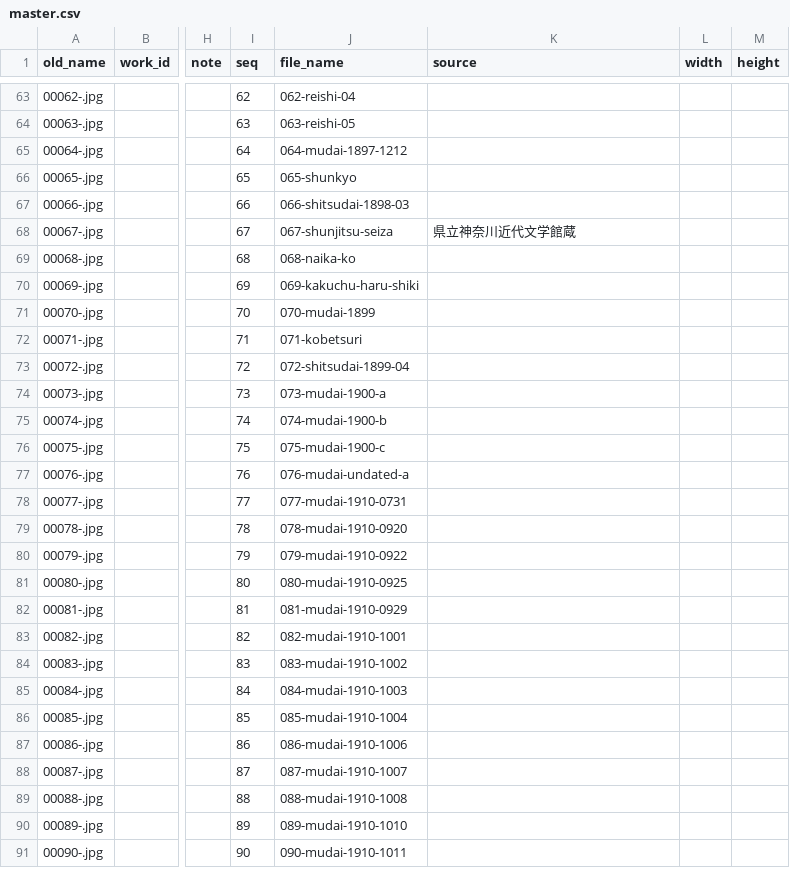
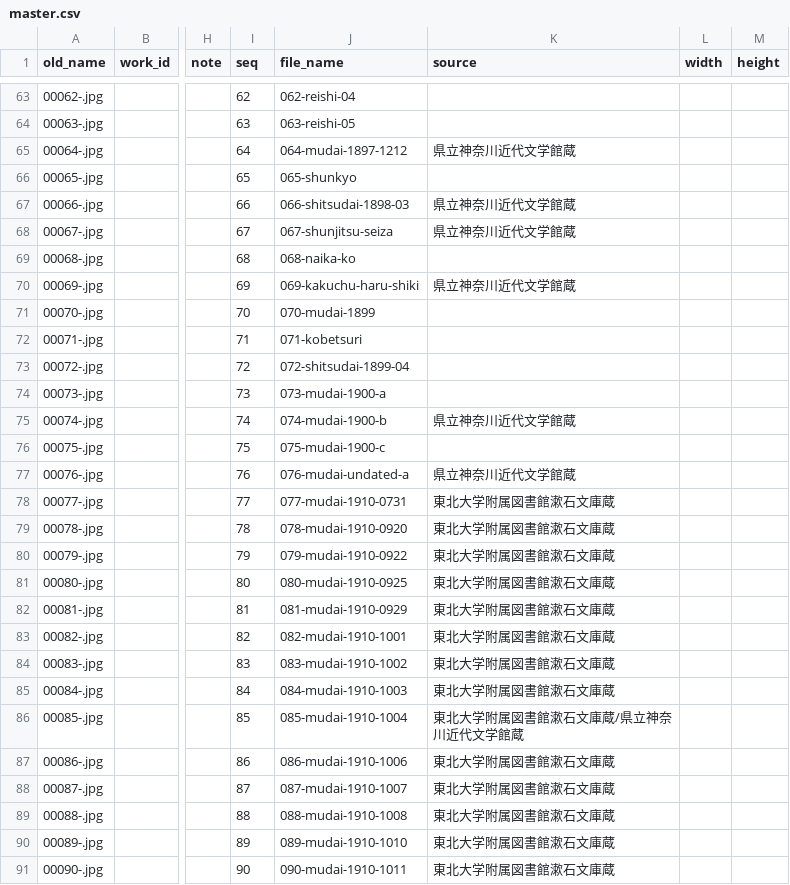
Before and after one commit to scholarbo/soseki-manuscripts, a CSV file: master.csv, drawn as a sheet; only a part is shown, gaps mark what is left out; the diff covers the shown part only; the diff names each change by its address in the sheet, - before the commit and + after, or states it on an @@ line.

Commit message:
Add files via upload

```diff
--- a/master.csv
+++ b/master.csv
-K65 (source): (empty)
+K65 (source): 県立神奈川近代文学館蔵
-K67 (source): (empty)
+K67 (source): 県立神奈川近代文学館蔵
-K70 (source): (empty)
+K70 (source): 県立神奈川近代文学館蔵
-K75 (source): (empty)
+K75 (source): 県立神奈川近代文学館蔵
-K77 (source): (empty)
+K77 (source): 県立神奈川近代文学館蔵
-K78:K85 (source): (empty)
+K78:K85 (source): 東北大学附属図書館漱石文庫蔵
-K86 (source): (empty)
+K86 (source): 東北大学附属図書館漱石文庫蔵/県立神奈川近代文学館蔵
-K87:K91 (source): (empty)
+K87:K91 (source): 東北大学附属図書館漱石文庫蔵
```
Also changed, not shown: 71 edited cells elsewhere in this file.
